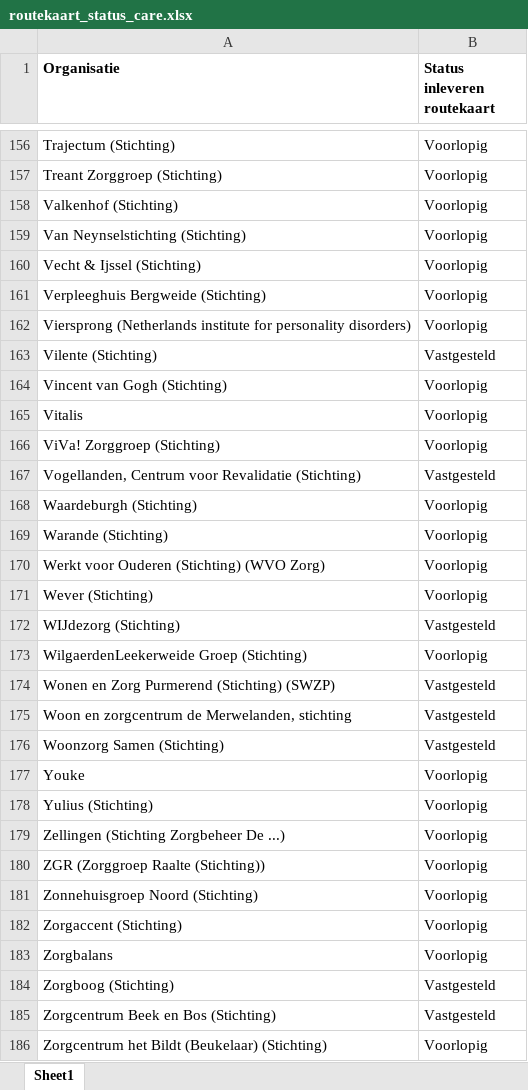
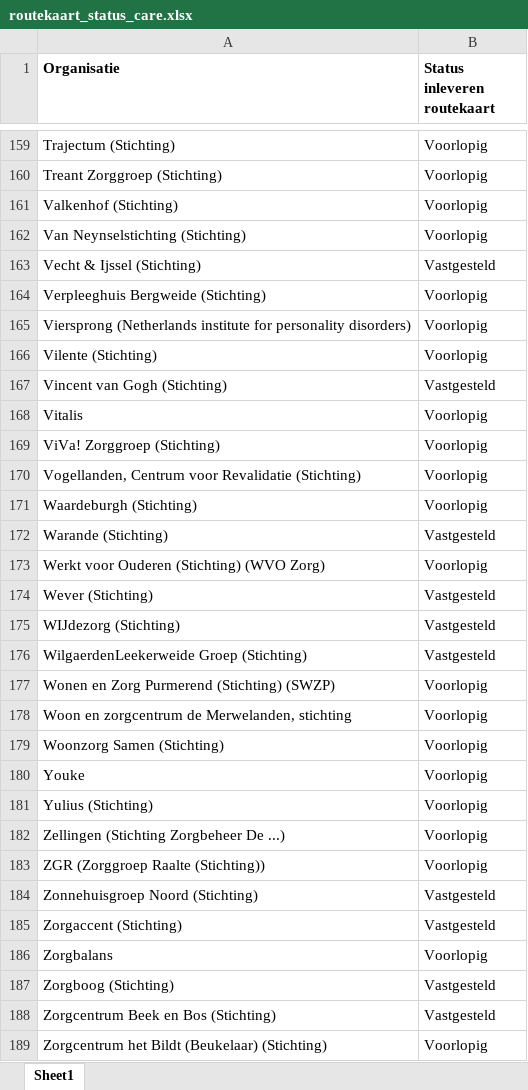
Before and after one commit to ReinierNL/nederland-waterland, an Excel workbook: src/data/routekaart_status_care.xlsx, sheet Sheet1, drawn as a sheet; only a part is shown, gaps mark what is left out; values as stored, in another font and other column widths than the file's, no borders; addresses are those after the commit; the diff covers the shown part only; the diff names each change by its address in the sheet, - before the commit and + after, or states it on an @@ line.

```diff
--- a/src/data/routekaart_status_care.xlsx (sheet Sheet1)
+++ b/src/data/routekaart_status_care.xlsx (sheet Sheet1)
-B163 (Status inleveren routekaart): Voorlopig
+B163 (Status inleveren routekaart): Vastgesteld
-B166 (Status inleveren routekaart): Vastgesteld
+B166 (Status inleveren routekaart): Voorlopig
-B167 (Status inleveren routekaart): Voorlopig
+B167 (Status inleveren routekaart): Vastgesteld
-B170 (Status inleveren routekaart): Vastgesteld
+B170 (Status inleveren routekaart): Voorlopig
-B172 (Status inleveren routekaart): Voorlopig
+B172 (Status inleveren routekaart): Vastgesteld
-B174 (Status inleveren routekaart): Voorlopig
+B174 (Status inleveren routekaart): Vastgesteld
-B176 (Status inleveren routekaart): Voorlopig
+B176 (Status inleveren routekaart): Vastgesteld
-B177:B179 (Status inleveren routekaart): Vastgesteld
+B177:B179 (Status inleveren routekaart): Voorlopig
-B184:B185 (Status inleveren routekaart): Voorlopig
+B184:B185 (Status inleveren routekaart): Vastgesteld
```
Also changed, not shown: 3 added rows and 55 edited cells elsewhere in this sheet, 1 other file.
